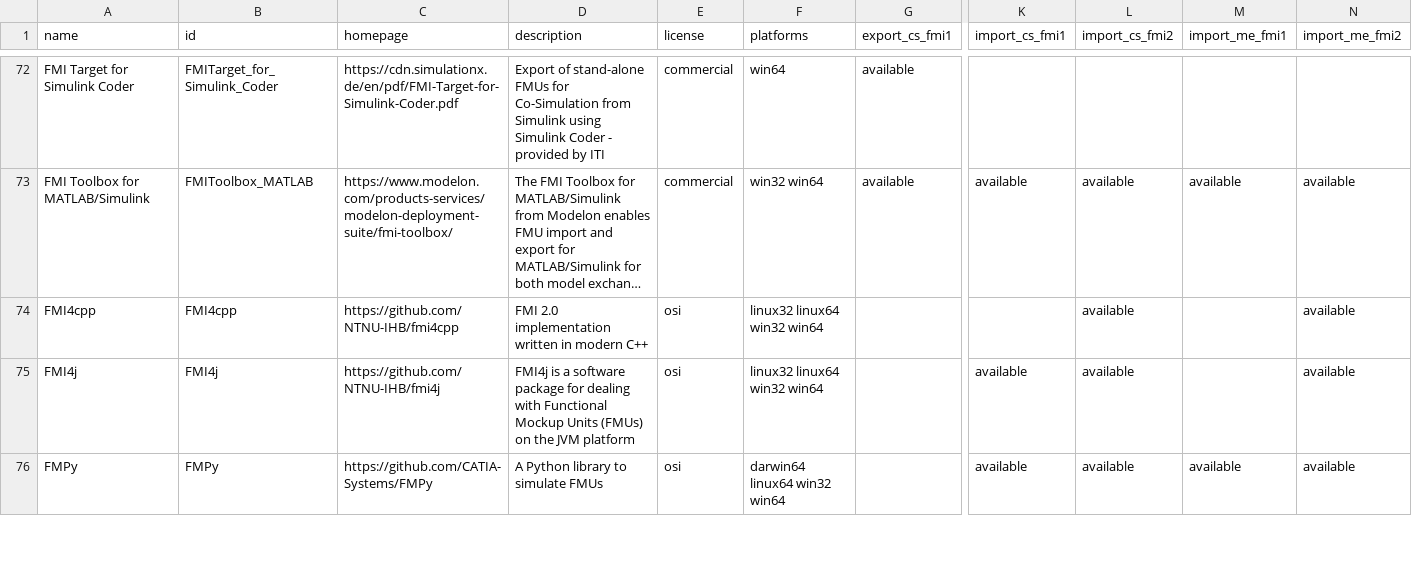
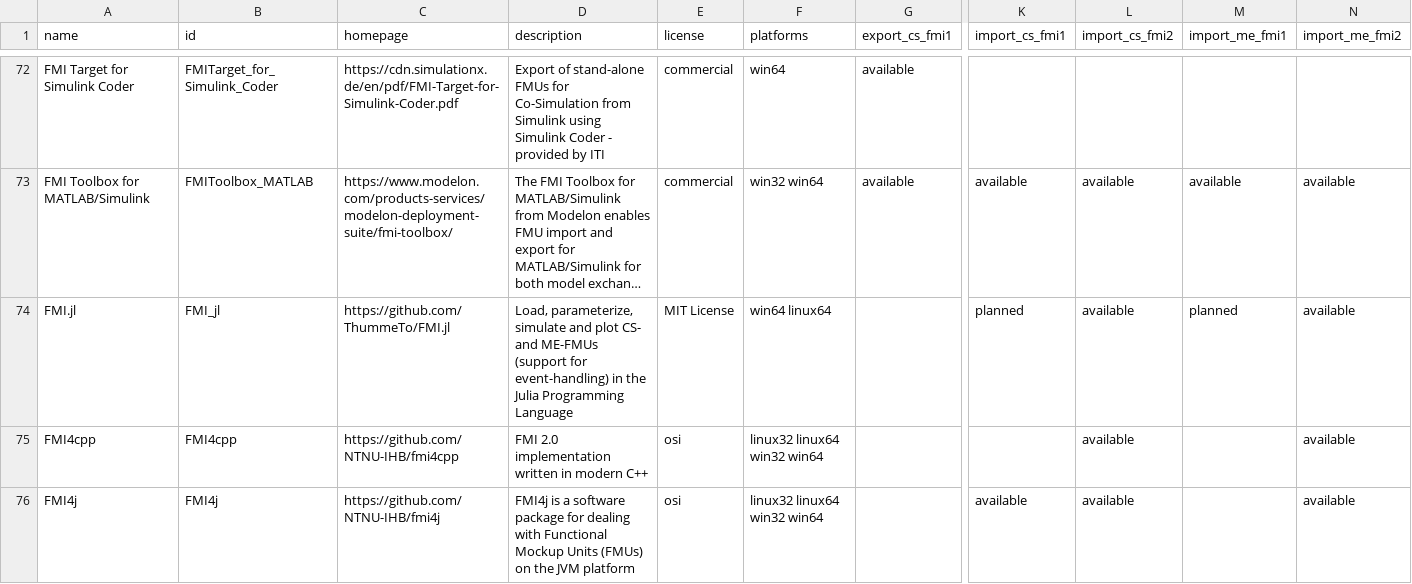
Before and after one commit to modelica/fmi-standard.org, a CSV file: _data/tools.csv, drawn as a sheet; only a part is shown, gaps mark what is left out; the shorter side is filled out with more unchanged rows; long unchanged cells end in …; rows hold the shown columns only; the diff names each change by its address in the sheet, - before the commit and + after, or states it on an @@ line.

Commit message:
Update tools.csv
Added new Tool fmi.jl

```diff
--- a/_data/tools.csv
+++ b/_data/tools.csv
+row 74: FMI.jl | FMI_jl | https://github.com/ThummeTo/FMI.jl | Load, parameterize, simulate and plot CS- and ME-FMUs (support for event-handling) in the Julia Programming Language | MIT License | win64 linux64 |  | planned | available | planned | available
```
